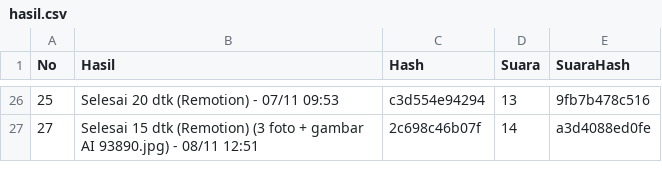
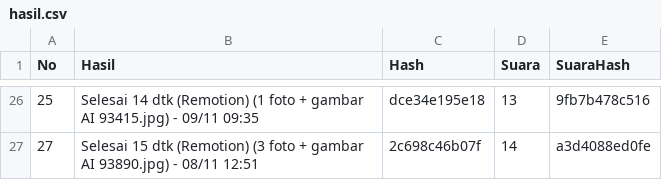
Before and after one commit to richbrillian/affiliate-konten, a CSV file: output/hasil.csv, drawn as a sheet; only a part is shown, gaps mark what is left out; the diff covers the shown part only.

```diff
--- a/output/hasil.csv
+++ b/output/hasil.csv
@@ -26,2 +26,2 @@ No,Hasil,Hash,Suara,SuaraHash
-25,Selesai 20 dtk (Remotion) - 07/11 09:53,c3d554e94294,13,9fb7b478c516
+25,Selesai 14 dtk (Remotion) (1 foto + gambar AI 93415.jpg) - 09/11 09:35,dce34e195e18,13,9fb7b478c516
 27,Selesai 15 dtk (Remotion) (3 foto + gambar AI 93890.jpg) - 08/11 12:51,2c698c46b07f,14,a3d4088ed0fe
```
Also changed, not shown: 32 edited cells elsewhere in this file, 17 other files.
